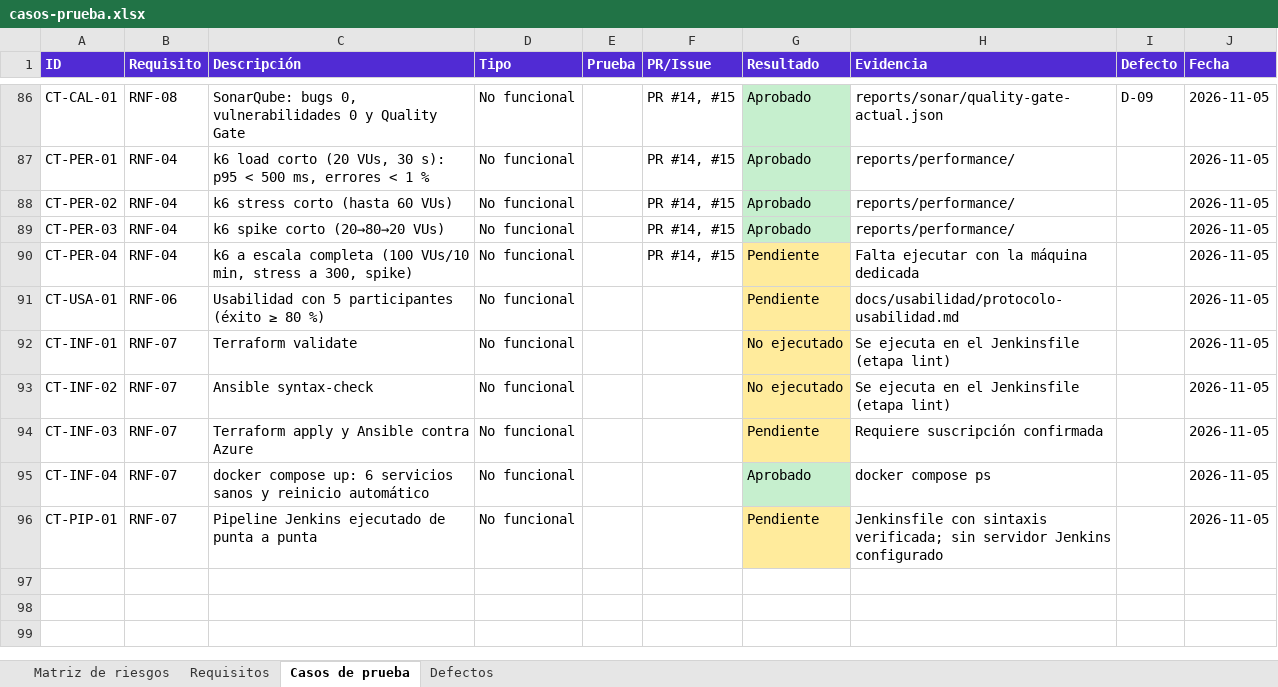
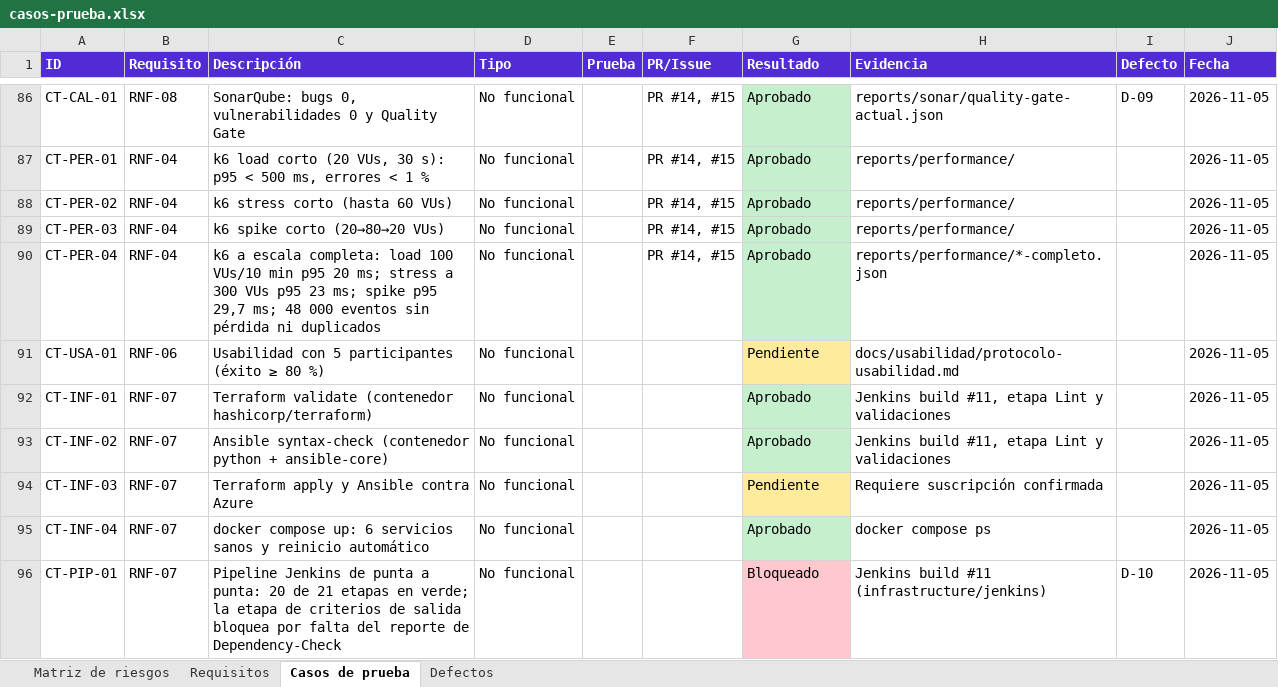
Before and after one commit to JFigueroatz/FleetTrack, an Excel workbook: docs/casos-prueba.xlsx, sheet Casos de prueba, drawn as a sheet; only a part is shown, gaps mark what is left out; values as stored, in another font and other column widths than the file's, no borders; the diff names each change by its address in the sheet, - before the commit and + after, or states it on an @@ line.

Commit message:
docs(ci): resultados de k6 a escala completa y del pipeline de Jenkins ejecutado
- k6 completo: load 100 VUs/10 min p95 20 ms, stress a 300 VUs p95 23 ms, spike p95 29,7 ms,
  48 000 eventos sin perdida ni duplicados.
- Jenkins local (build #11): 20 de 21 etapas en verde; la etapa de criterios de salida
  bloquea por el reporte faltante de Dependency-Check (sin clave de NVD).
- Informe final, matriz de casos y guias actualizados; nueva guia de cierre de evidencias.

```diff
--- a/docs/casos-prueba.xlsx (sheet Casos de prueba)
+++ b/docs/casos-prueba.xlsx (sheet Casos de prueba)
-C90 (Descripción): …a escala completa (100 VUs/10 min, stress a 300, spike)
+C90 (Descripción): …a escala completa: load 100 VUs/10 min p95 20 ms; stress a 300 VUs p95 23 ms; spike p95 29,7 ms; 48 000 eventos sin pérdida ni duplicados
-G90 (Resultado): Pendiente
+G90 (Resultado): Aprobado
-G90 fill: #FFEB9C
+G90 fill: #C6EFCE
-H90 (Evidencia): Falta ejecutar con la máquina dedicada
+H90 (Evidencia): reports/performance/*-completo.json
-C92 (Descripción): Terraform validate
+C92 (Descripción): Terraform validate (contenedor hashicorp/terraform)
-G92:G93 (Resultado): No ejecutado
+G92:G93 (Resultado): Aprobado
-G92:G93 fill: #FFEB9C
+G92:G93 fill: #C6EFCE
-H92:H93 (Evidencia): Se ejecuta en el Jenkinsfile (etapa lint)
+H92:H93 (Evidencia): Jenkins build #11, etapa Lint y validaciones
-C93 (Descripción): Ansible syntax-check
+C93 (Descripción): Ansible syntax-check (contenedor python + ansible-core)
-C96 (Descripción): Pipeline Jenkins ejecutado de punta a punta
+C96 (Descripción): Pipeline Jenkins de punta a punta: 20 de 21 etapas en verde; la etapa de criterios de salida bloquea por falta del reporte de Dependency-Check
-G96 (Resultado): Pendiente
+G96 (Resultado): Bloqueado
-G96 fill: #FFEB9C
+G96 fill: #FFC7CE
-H96 (Evidencia): Jenkinsfile con sintaxis verificada; sin servidor Jenkins configurado
+H96 (Evidencia): Jenkins build #11 (infrastructure/jenkins)
-I96 (Defecto): (empty)
+I96 (Defecto): D-10
```
Also changed, not shown: sheet Defectos, sheet Matriz de riesgos, docs/matriz-riesgos.xlsx, 6 other files.
